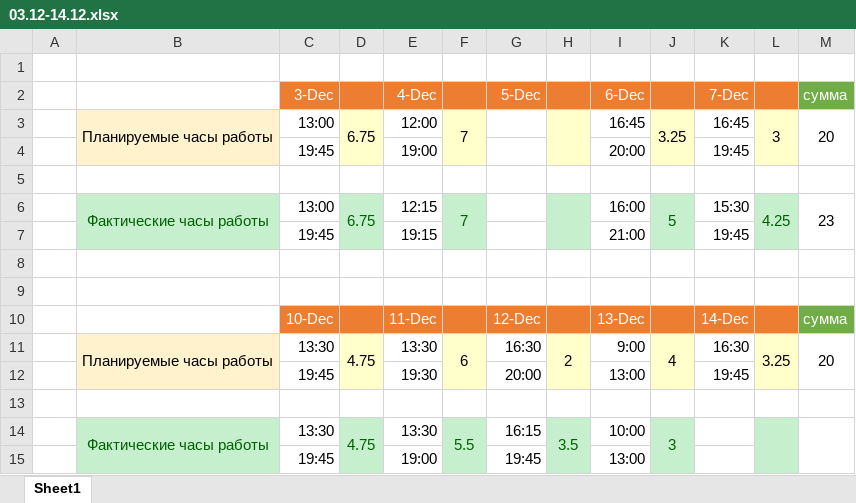
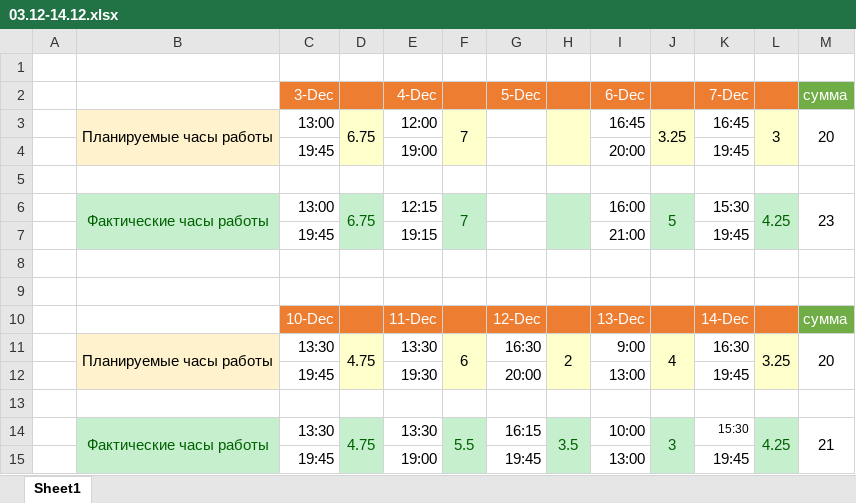
Before and after one commit to oskarton/anna_sharuntsova, an Excel workbook: 03.12-14.12.xlsx, sheet Sheet1, drawn as a sheet; values as stored, in another font and other column widths than the file's, no borders; the diff names each change by its address in the sheet, - before the commit and + after, or states it on an @@ line.

Commit message:
Update hours

```diff
--- a/03.12-14.12.xlsx (sheet Sheet1)
+++ b/03.12-14.12.xlsx (sheet Sheet1)
-K14 (7-Dec): (empty)
+K14 (7-Dec): 15:30
-L14: (empty)
+L14: 4.25
-M14 (сумма): (empty)
+M14 (сумма): 21
-K15 (7-Dec): (empty)
+K15 (7-Dec): 19:45
```
